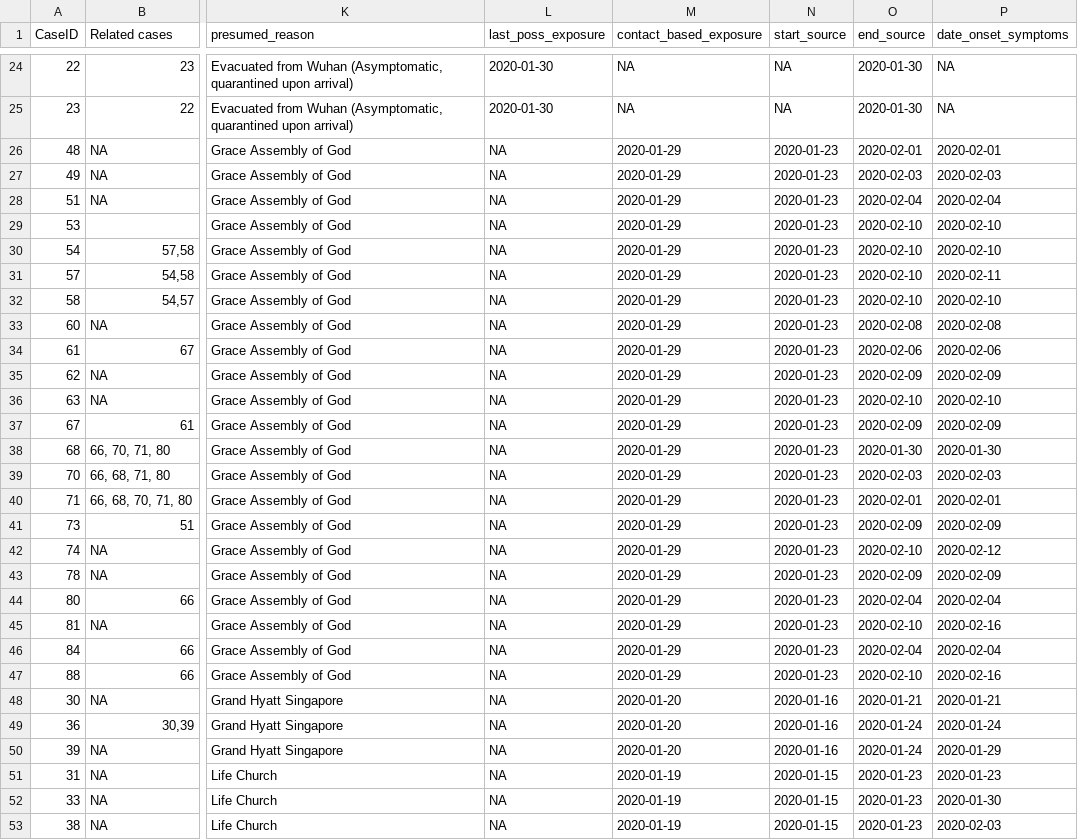
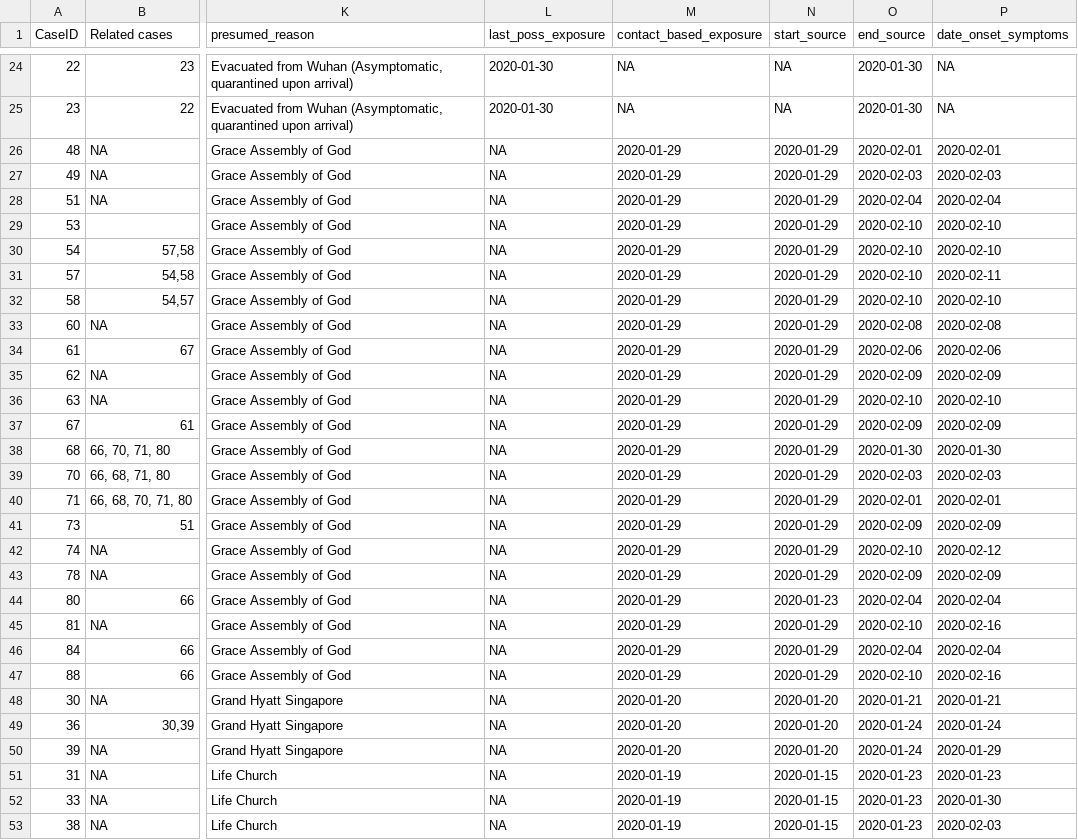
Before and after one commit to carolinecolijn/ClustersCOVID19, a CSV file: data/COVID-19_Singapore_data_revised.csv, drawn as a sheet; only a part is shown, gaps mark what is left out; the diff covers the shown part only; the diff names each change by its address in the sheet, - before the commit and + after, or states it on an @@ line.

Commit message:
Update COVID-19_Singapore_data_revised.csv

```diff
--- a/data/COVID-19_Singapore_data_revised.csv
+++ b/data/COVID-19_Singapore_data_revised.csv
-N26:N43 (start_source): 2020-01-23
+N26:N43 (start_source): 2020-01-29
-N45:N47 (start_source): 2020-01-23
+N45:N47 (start_source): 2020-01-29
-N48:N50 (start_source): 2020-01-16
+N48:N50 (start_source): 2020-01-20
```
Also changed, not shown: 20 edited cells elsewhere in this file.
